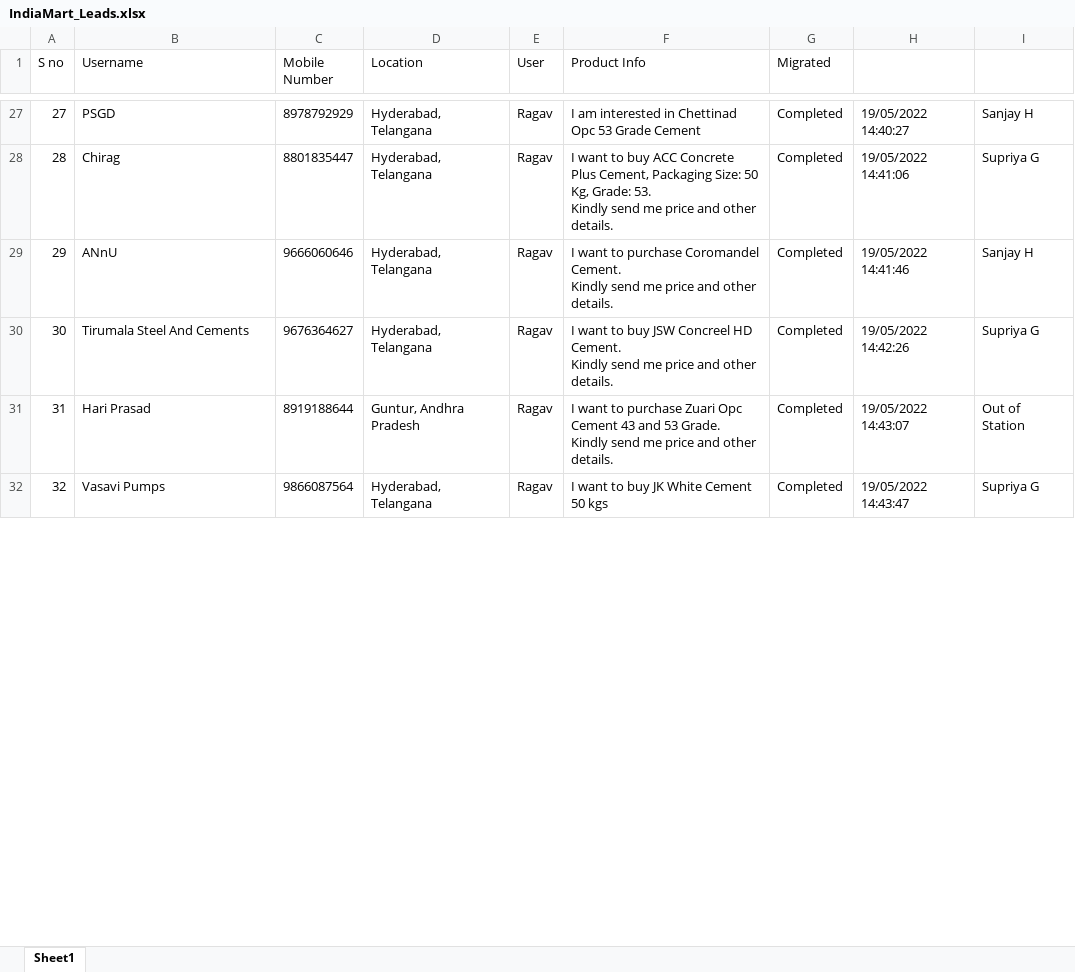
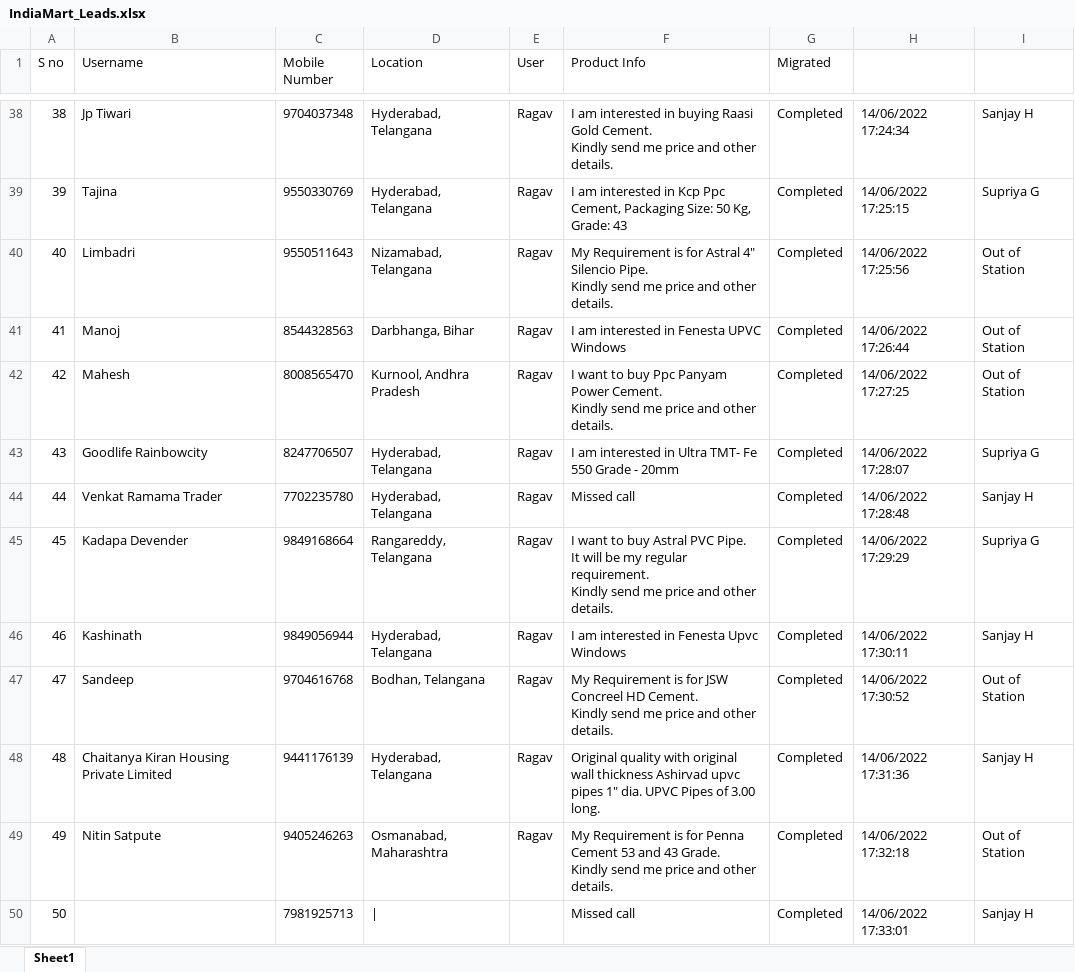
Before and after one commit to SrinijaBeetlerim/PowerBIPaginatedReport, an Excel workbook: LeadPrimeAutomation_IndiaMart/LeadPrime Dependancy Files/IndiaMart_Leads.xlsx, sheet Sheet1, drawn as a sheet; only a part is shown, gaps mark what is left out; values as stored, in another font and other column widths than the file's, no borders; removed rows and columns are numbered as before the commit, all else as after; ↵ is a line break in a cell; the diff covers the shown part only; the diff names each change by its address in the sheet, - before the commit and + after, or states it on an @@ line.

```diff
--- a/LeadPrimeAutomation_IndiaMart/LeadPrime Dependancy Files/IndiaMart_Leads.xlsx (sheet Sheet1)
+++ b/LeadPrimeAutomation_IndiaMart/LeadPrime Dependancy Files/IndiaMart_Leads.xlsx (sheet Sheet1)
@@ column A (S no) renumbered between rows 16 and 65 @@
-B38 (Username): PSGD
+B38 (Username): Jp Tiwari
-C38 (Mobile Number): 8978792929
+C38 (Mobile Number): 9704037348
-F38 (Product Info): …interested in Chettinad Opc 53 Grade Cement
+F38 (Product Info): …interested in buying Raasi Gold Cement. ↵ Kindly send me price and other details.
-H38: 19/05/2022 14:40:27
+H38: 14/06/2022 17:24:34
-B39 (Username): Chirag
+B39 (Username): Tajina
-C39 (Mobile Number): 8801835447
+C39 (Mobile Number): 9550330769
-F39 (Product Info): I want to buy ACC Concrete Plus Cement, Packaging Size: 50 Kg, Grade: 53. ↵ Kindly send me price and other details.
+F39 (Product Info): I am interested in Kcp Ppc Cement, Packaging Size: 50 Kg, Grade: 43
-H39: 19/05/2022 14:41:06
+H39: 14/06/2022 17:25:15
+row 40: 40 | Limbadri | 9550511643 | Nizamabad, Telangana | Ragav | My Requirement is for Astral 4" Silencio Pipe. ↵ Kindly send me price and other details. | Completed | 14/06/2022 17:25:56 | Out of Station
+row 41: 41 | Manoj | 8544328563 | Darbhanga, Bihar | Ragav | I am interested in Fenesta UPVC Windows | Completed | 14/06/2022 17:26:44 | Out of Station
+row 42: 42 | Mahesh | 8008565470 | Kurnool, Andhra Pradesh | Ragav | I want to buy Ppc Panyam Power Cement. ↵ Kindly send me price and other details. | Completed | 14/06/2022 17:27:25 | Out of Station
+row 43: 43 | Goodlife Rainbowcity | 8247706507 | Hyderabad, Telangana | Ragav | I am interested in Ultra TMT- Fe 550 Grade - 20mm | Completed | 14/06/2022 17:28:07 | Supriya G
-B44 (Username): ANnU
+B44 (Username): Venkat Ramama Trader
-C44 (Mobile Number): 9666060646
+C44 (Mobile Number): 7702235780
-F44 (Product Info): I want to purchase Coromandel Cement. ↵ Kindly send me price and other details.
+F44 (Product Info): Missed call
-H44: 19/05/2022 14:41:46
+H44: 14/06/2022 17:28:48
-B45 (Username): Tirumala Steel And Cements
+B45 (Username): Kadapa Devender
-C45 (Mobile Number): 9676364627
+C45 (Mobile Number): 9849168664
-D45 (Location): Hyderabad, Telangana
+D45 (Location): Rangareddy, Telangana
-F45 (Product Info): …to buy JSW Concreel HD Cement. ↵ Kindly send…
+F45 (Product Info): …to buy Astral PVC Pipe. ↵ It will be my regular requirement. ↵ Kindly send…
-H45: 19/05/2022 14:42:26
+H45: 14/06/2022 17:29:29
+row 46: 46 | Kashinath | 9849056944 | Hyderabad, Telangana | Ragav | I am interested in Fenesta Upvc Windows | Completed | 14/06/2022 17:30:11 | Sanjay H
+row 47: 47 | Sandeep | 9704616768 | Bodhan, Telangana | Ragav | My Requirement is for JSW Concreel HD Cement. ↵ Kindly send me price and other details. | Completed | 14/06/2022 17:30:52 | Out of Station
+row 48: 48 | Chaitanya Kiran Housing Private Limited | 9441176139 | Hyderabad, Telangana | Ragav | Original quality with original wall thickness Ashirvad upvc pipes 1" dia. UPVC Pipes of 3.00 long. | Completed | 14/06/2022 17:31:36 | Sanjay H
-B49 (Username): Hari Prasad
+B49 (Username): Nitin Satpute
-C49 (Mobile Number): 8919188644
+C49 (Mobile Number): 9405246263
-D49 (Location): Guntur, Andhra Pradesh
+D49 (Location): Osmanabad, Maharashtra
-F49 (Product Info): I want to purchase Zuari Opc Cement 43 and 53 Grade. ↵ Kindly…
+F49 (Product Info): My Requirement is for Penna Cement 53 and 43 Grade. ↵ Kindly…
-H49: 19/05/2022 14:43:07
+H49: 14/06/2022 17:32:18
-row 32: 32 | Vasavi Pumps | 9866087564 | Hyderabad, Telangana | Ragav | I want to buy JK White Cement 50 kgs | Completed | 19/05/2022 14:43:47 | Supriya G
+row 50: 50 |  | 7981925713 | | |  | Missed call | Completed | 14/06/2022 17:33:01 | Sanjay H
```
Also changed, not shown: 20 added rows, 15 removed rows and 89 edited cells elsewhere in this sheet, LeadPrimeAutomation_IndiaMart/LeadPrime Dependancy Files/IDMART Names & Pwds.xlsx, 51 other files.
